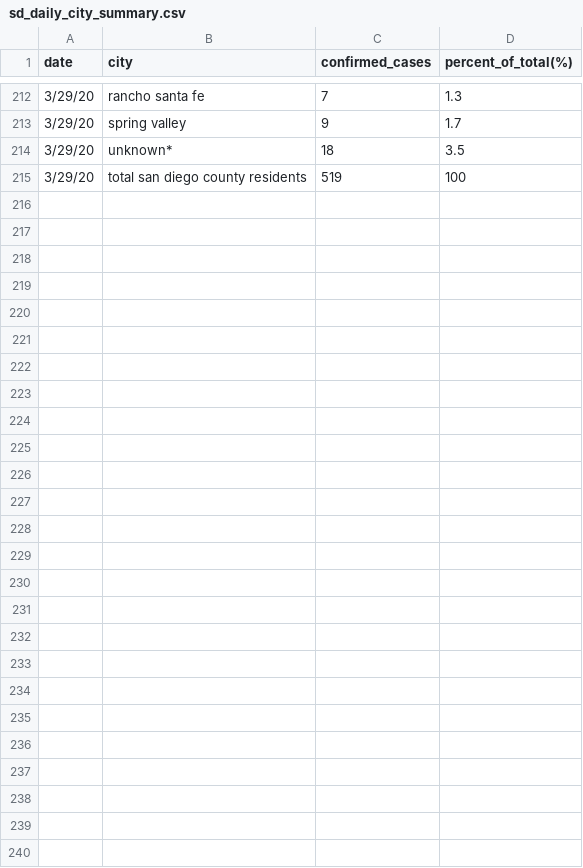
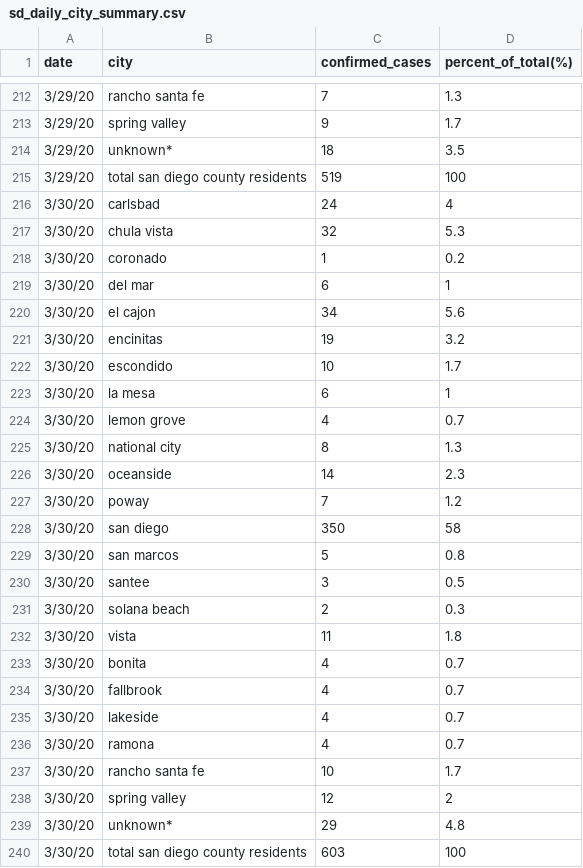
Before and after one commit to opensandiego/sandiego-covid-data, a CSV file: sd_daily_city_summary.csv, drawn as a sheet; only a part is shown, gaps mark what is left out.

```diff
--- a/sd_daily_city_summary.csv
+++ b/sd_daily_city_summary.csv
@@ -215 +215,26 @@ date,city,confirmed_cases,percent_of_total(%)
 3/29/20,total san diego county residents ,519,100
+3/30/20,carlsbad ,24,4
+3/30/20,chula vista ,32,5.3
+3/30/20,coronado ,1,0.2
+3/30/20,del mar ,6,1
+3/30/20,el cajon ,34,5.6
+3/30/20,encinitas ,19,3.2
+3/30/20,escondido ,10,1.7
+3/30/20,la mesa ,6,1
+3/30/20,lemon grove ,4,0.7
+3/30/20,national city ,8,1.3
+3/30/20,oceanside ,14,2.3
+3/30/20,poway ,7,1.2
+3/30/20,san diego ,350,58
+3/30/20,san marcos ,5,0.8
+3/30/20,santee ,3,0.5
+3/30/20,solana beach ,2,0.3
+3/30/20,vista ,11,1.8
+3/30/20,bonita ,4,0.7
+3/30/20,fallbrook ,4,0.7
+3/30/20,lakeside ,4,0.7
+3/30/20,ramona ,4,0.7
+3/30/20,rancho santa fe ,10,1.7
+3/30/20,spring valley ,12,2
+3/30/20,unknown* ,29,4.8
+3/30/20,total san diego county residents ,603,100
```
Also changed, not shown: 1 other file.
